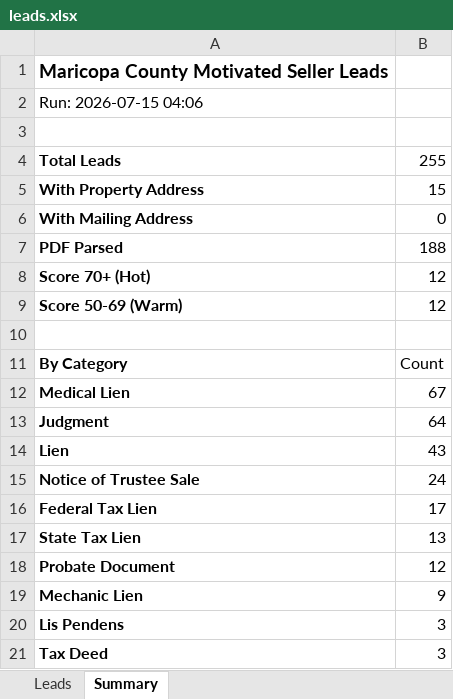
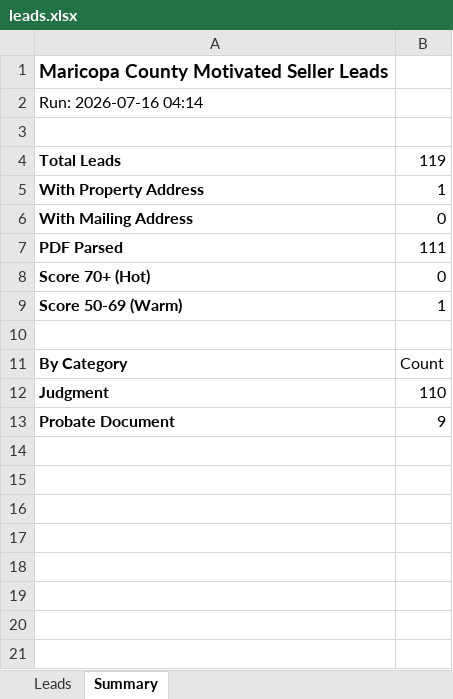
Before and after one commit to Darqsin/Four-Rings-CRM, an Excel workbook: data/leads.xlsx, sheet Summary, drawn as a sheet; values as stored, in another font and other column widths than the file's, no borders; removed rows and columns are numbered as before the commit, all else as after; the diff names each change by its address in the sheet, - before the commit and + after, or states it on an @@ line.

```diff
--- a/data/leads.xlsx (sheet Summary)
+++ b/data/leads.xlsx (sheet Summary)
-A2: Run: 2026-07-15 04:06
+A2: Run: 2026-07-16 04:14
-B4: 255
+B4: 119
-B5: 15
+B5: 1
-B7: 188
+B7: 111
-B8: 12
+B8: 0
-B9: 12
+B9: 1
-row 12: Medical Lien | 67
-B12: 64
+B12: 110
-row 14: Lien | 43
-row 15: Notice of Trustee Sale | 24
-row 16: Federal Tax Lien | 17
-row 17: State Tax Lien | 13
-B13: 12
+B13: 9
-row 19: Mechanic Lien | 9
-row 20: Lis Pendens | 3
-row 21: Tax Deed | 3
```
Also changed, not shown: sheet Leads, 3 other files.
